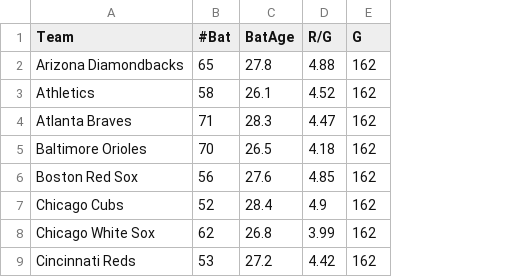
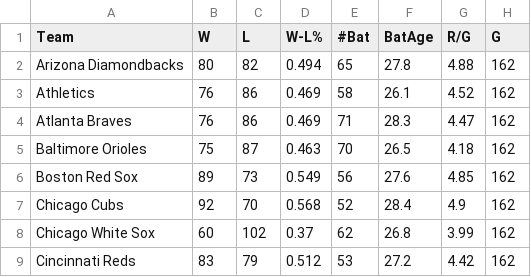
Before and after one commit to petecht66/SPAX212-data-visualization-challenge, a CSV file: data/BattingData.csv, drawn as a sheet; only a part is shown; the diff names each change by its address in the sheet, - before the commit and + after, or states it on an @@ line.

Commit message:
adding team wins, losses, and win percentage vectors to batting and fielding sheets

```diff
--- a/data/BattingData.csv
+++ b/data/BattingData.csv
+column B (W), rows 2-9: 80 | 76 | 76 | 75 | 89 | 92 | 60 | 83
+column C (L), rows 2-9: 82 | 86 | 86 | 87 | 73 | 70 | 102 | 79
+column D (W-L%), rows 2-9: 0.494 | 0.469 | 0.469 | 0.463 | 0.549 | 0.568 | 0.37 | 0.512
```
Also changed, not shown: data/FieldingData.csv.
